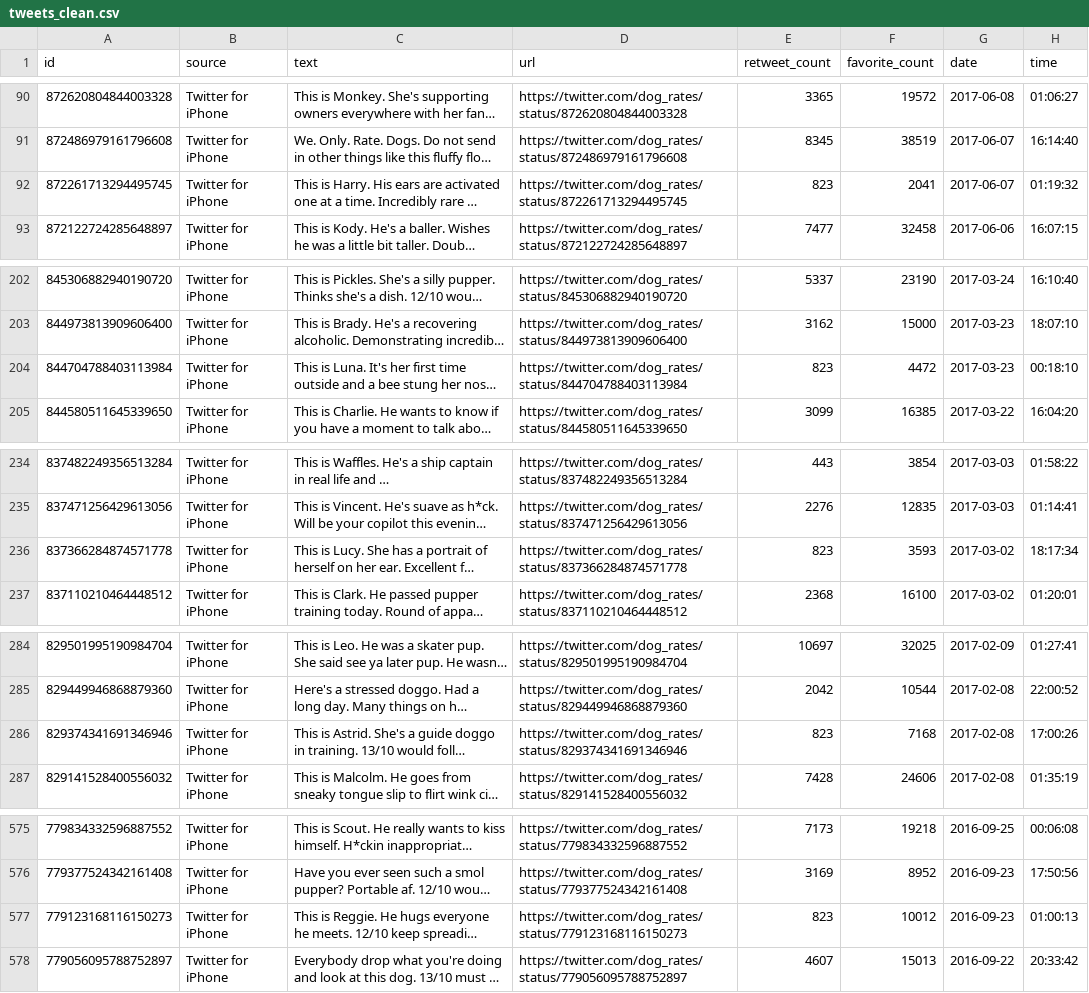
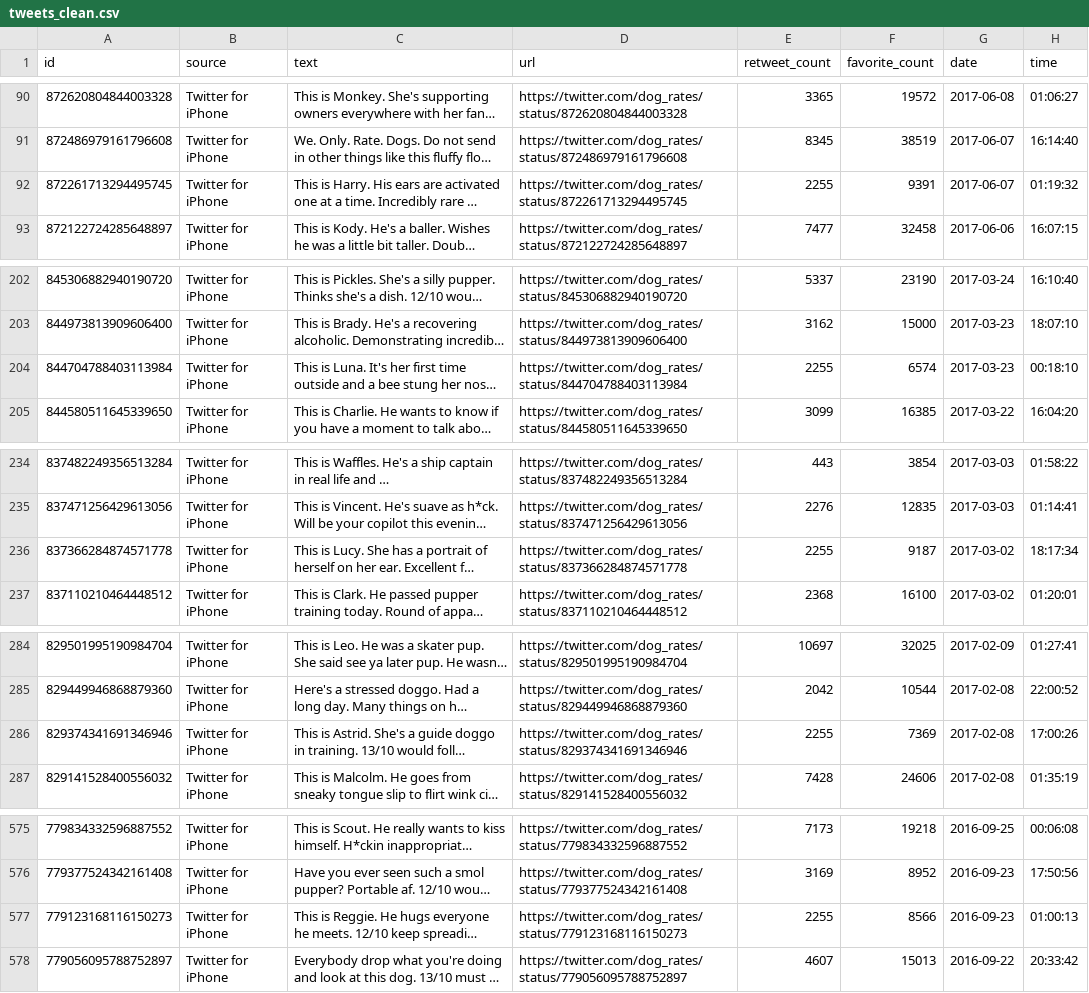
Before and after one commit to Nevesgmd/WeRateDogs-twitter-analysis, a CSV file: data/tweets_clean.csv, drawn as a sheet; only a part is shown, gaps mark what is left out; long unchanged cells end in …; the diff covers the shown part only; the diff names each change by its address in the sheet, - before the commit and + after, or states it on an @@ line.

```diff
--- a/data/tweets_clean.csv
+++ b/data/tweets_clean.csv
-E92 (retweet_count): 823
+E92 (retweet_count): 2255
-F92 (favorite_count): 2041
+F92 (favorite_count): 9391
-E204 (retweet_count): 823
+E204 (retweet_count): 2255
-F204 (favorite_count): 4472
+F204 (favorite_count): 6574
-E236 (retweet_count): 823
+E236 (retweet_count): 2255
-F236 (favorite_count): 3593
+F236 (favorite_count): 9187
-E286 (retweet_count): 823
+E286 (retweet_count): 2255
-F286 (favorite_count): 7168
+F286 (favorite_count): 7369
-E577 (retweet_count): 823
+E577 (retweet_count): 2255
-F577 (favorite_count): 10012
+F577 (favorite_count): 8566
```
Also changed, not shown: 4 edited cells elsewhere in this file, data/twitter_archive_master.csv, 10 other files.
